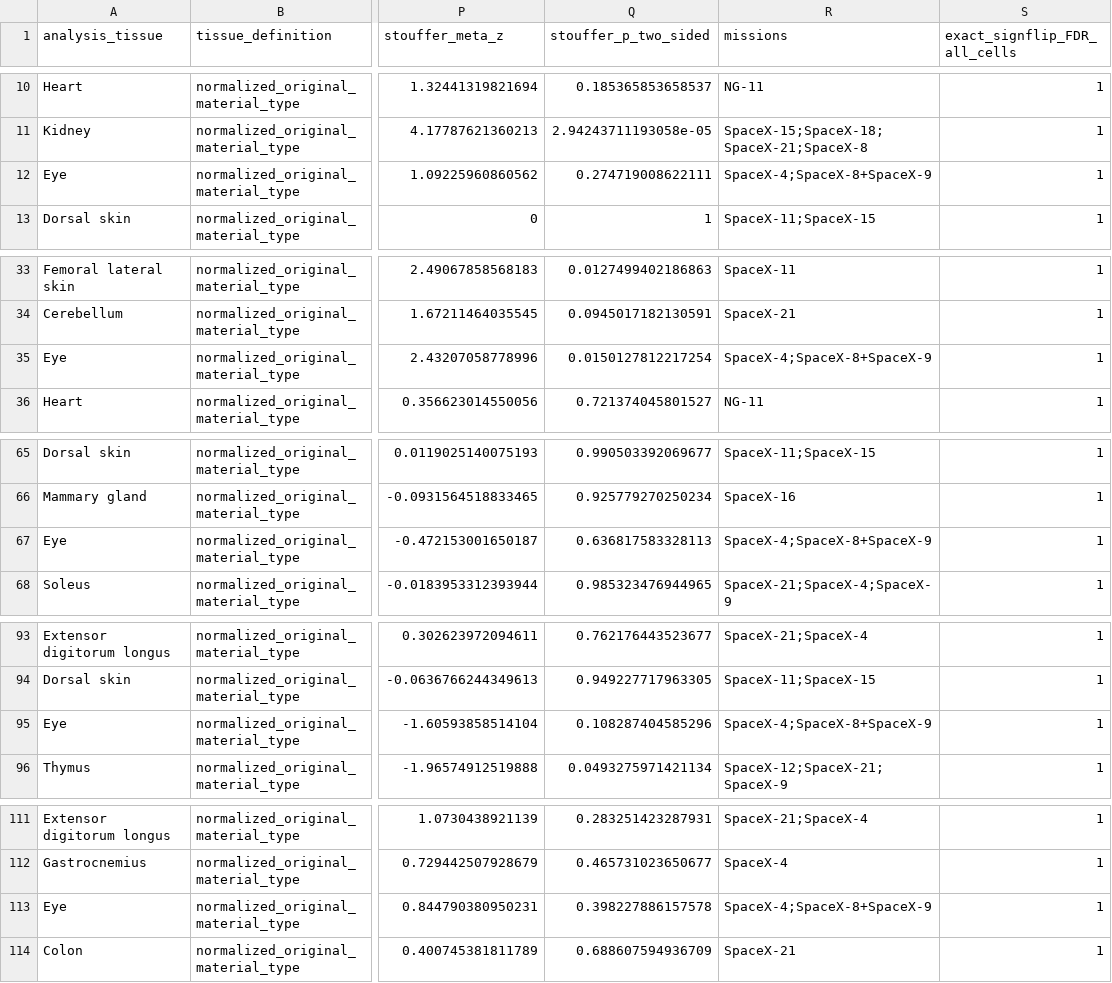
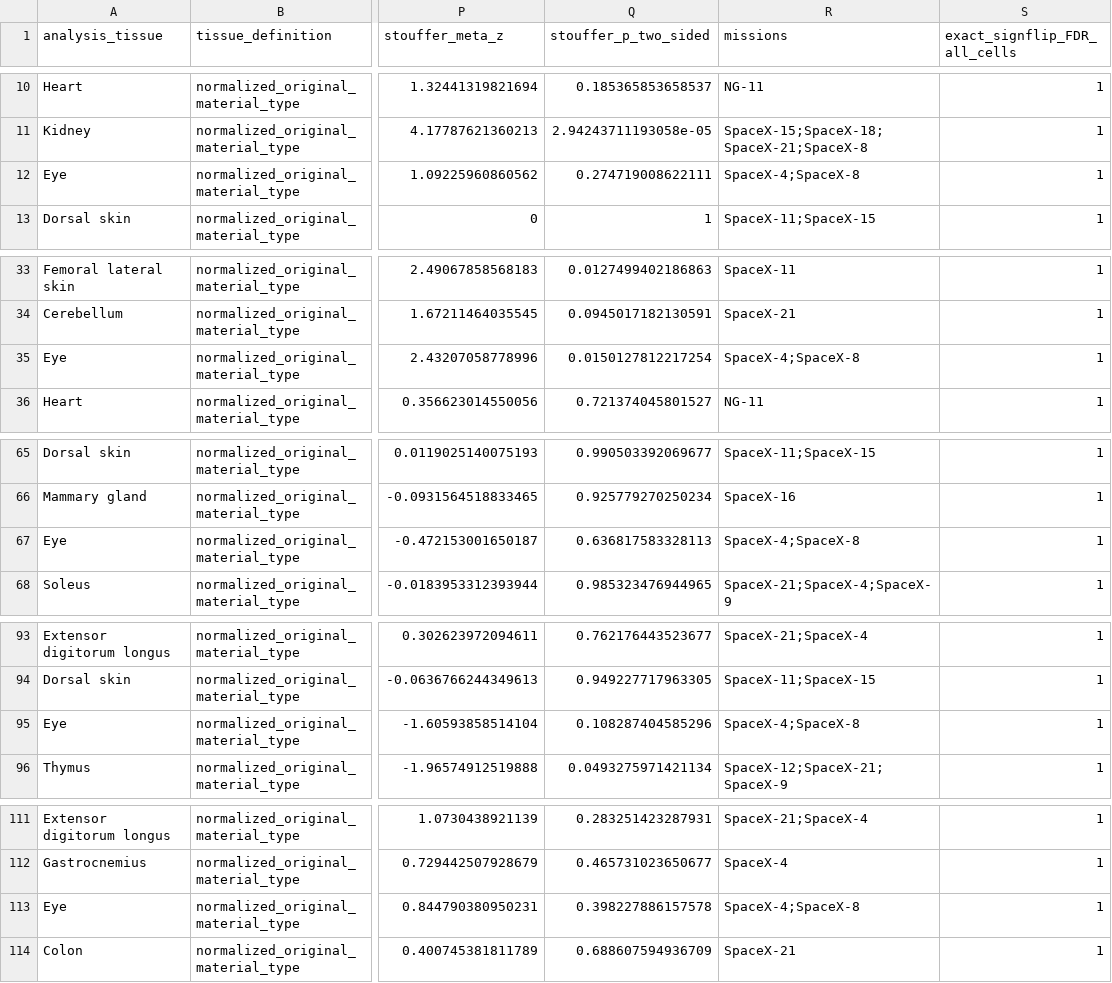
Before and after one commit to gzy2520/mouse-spaceflight-transcriptome-publication, a CSV file: data/publication_input/go/04_tissue_statistics_concrete_terms_and_context.csv, drawn as a sheet; only a part is shown, gaps mark what is left out; the diff covers the shown part only; the diff names each change by its address in the sheet, - before the commit and + after, or states it on an @@ line.

```diff
--- a/data/publication_input/go/04_tissue_statistics_concrete_terms_and_context.csv
+++ b/data/publication_input/go/04_tissue_statistics_concrete_terms_and_context.csv
-R12 (missions): SpaceX-4;SpaceX-8+SpaceX-9
+R12 (missions): SpaceX-4;SpaceX-8
-R35 (missions): SpaceX-4;SpaceX-8+SpaceX-9
+R35 (missions): SpaceX-4;SpaceX-8
-R67 (missions): SpaceX-4;SpaceX-8+SpaceX-9
+R67 (missions): SpaceX-4;SpaceX-8
-R95 (missions): SpaceX-4;SpaceX-8+SpaceX-9
+R95 (missions): SpaceX-4;SpaceX-8
-R113 (missions): SpaceX-4;SpaceX-8+SpaceX-9
+R113 (missions): SpaceX-4;SpaceX-8
```
Also changed, not shown: 10 edited cells elsewhere in this file, provenance/figure_sources.csv, provenance/publication_input_sha256.csv, 17 other files.
